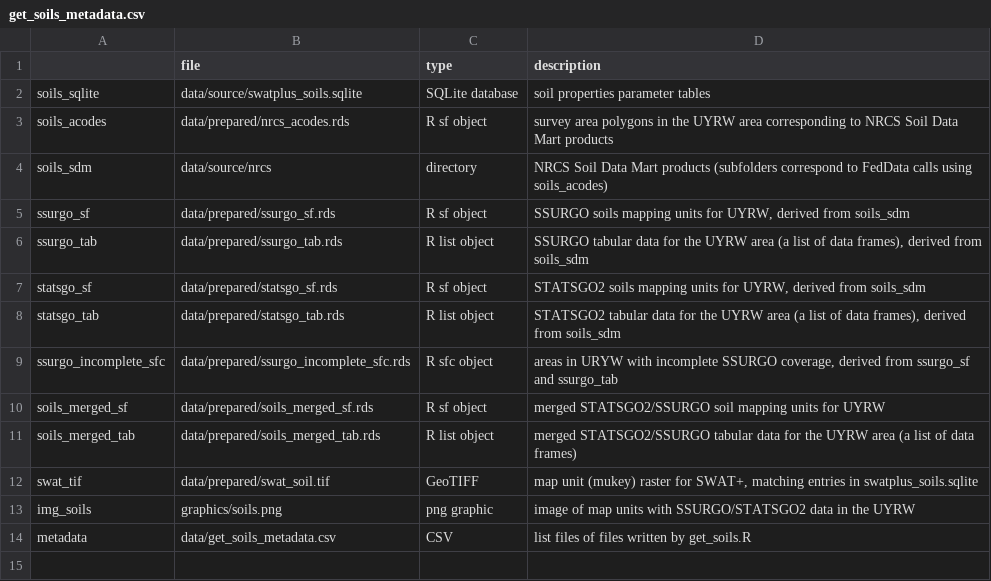
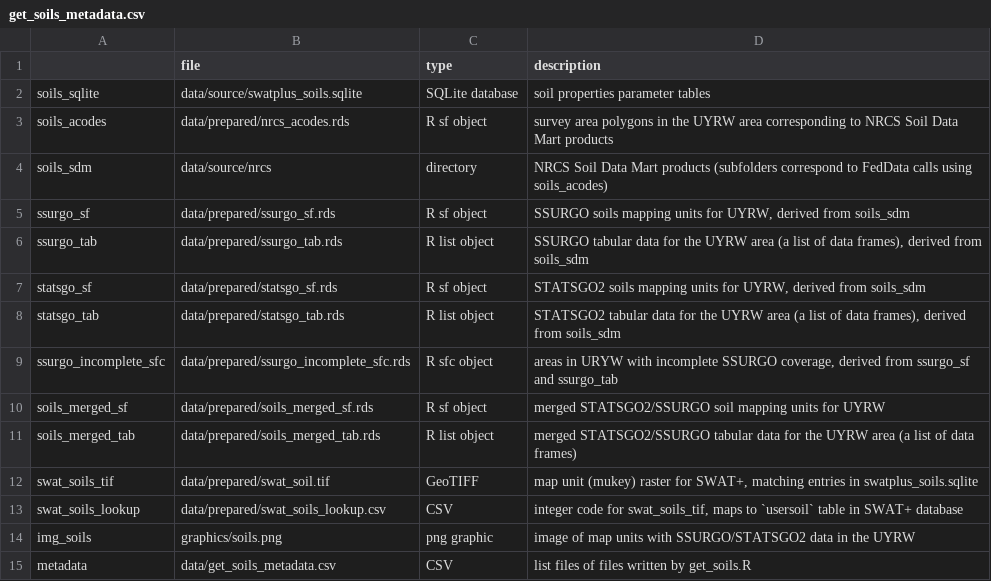
Before and after one commit to deankoch/UYRW_data, a CSV file: data/get_soils_metadata.csv, drawn as a sheet.

Commit message:
added soil lookup table and edited comments for QSWAT+ focus

```diff
--- a/data/get_soils_metadata.csv
+++ b/data/get_soils_metadata.csv
@@ -11,3 +11,4 @@
 "soils_merged_tab","data/prepared/soils_merged_tab.rds","R list object","merged STATSGO2/SSURGO tabular data for the UYRW area (a list of data frames)"
-"swat_tif","data/prepared/swat_soil.tif","GeoTIFF","map unit (mukey) raster for SWAT+, matching entries in swatplus_soils.sqlite"
+"swat_soils_tif","data/prepared/swat_soil.tif","GeoTIFF","map unit (mukey) raster for SWAT+, matching entries in swatplus_soils.sqlite"
+"swat_soils_lookup","data/prepared/swat_soils_lookup.csv","CSV","integer code for swat_soils_tif, maps to `usersoil` table in SWAT+ database"
 "img_soils","graphics/soils.png","png graphic","image of map units with SSURGO/STATSGO2 data in the UYRW"
```
Also changed, not shown: 2 other files.
